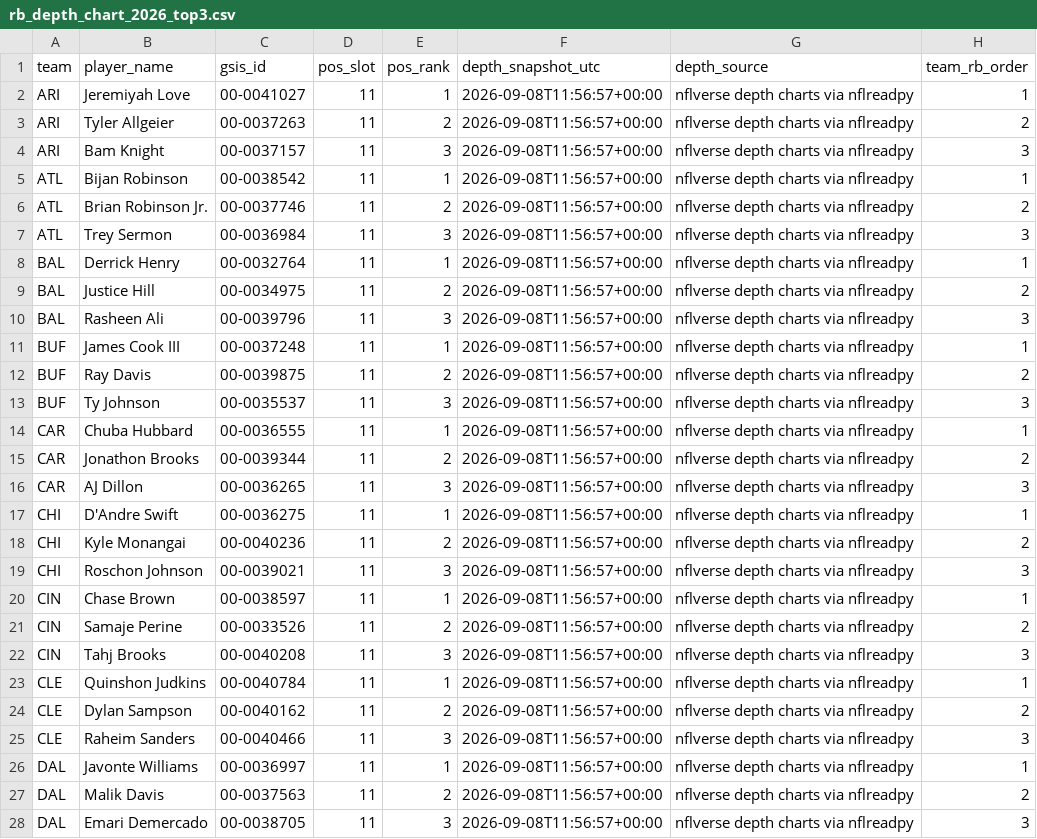
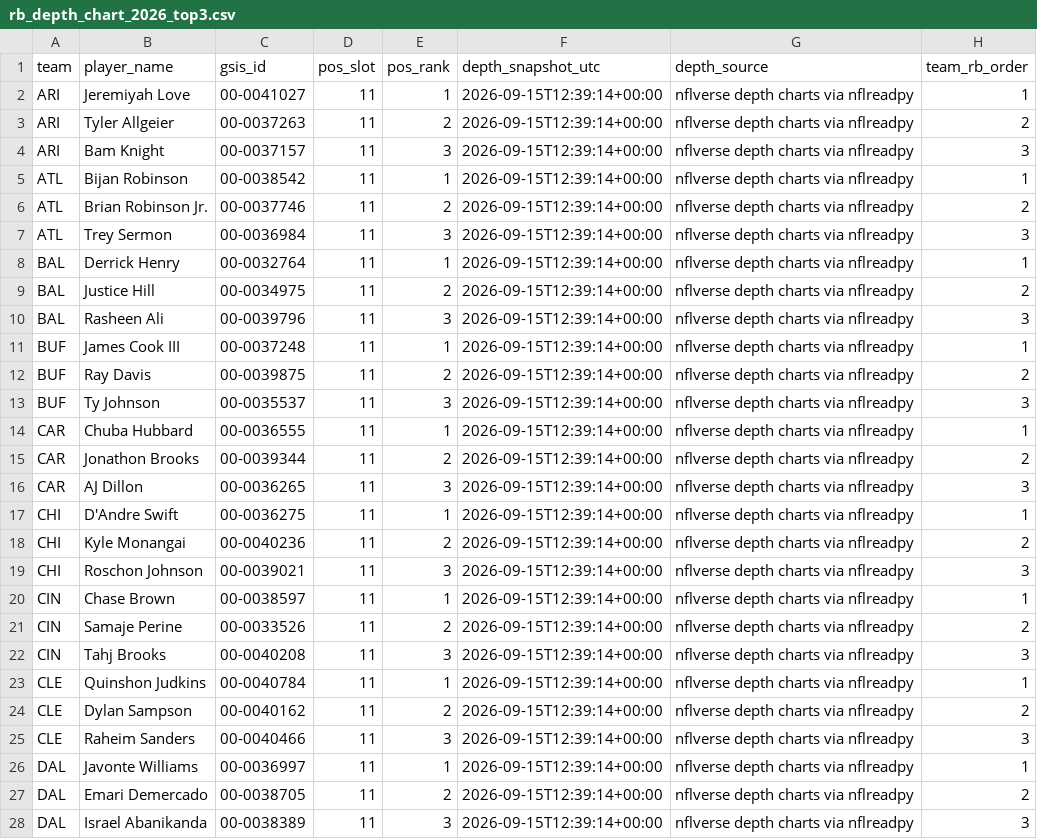
Before and after one commit to davidcantugtr/nfl-Rushing-Stats, a CSV file: data/processed/rb_depth_chart_2026_top3.csv, drawn as a sheet; only a part is shown; the diff covers the shown part only.

```diff
--- a/data/processed/rb_depth_chart_2026_top3.csv
+++ b/data/processed/rb_depth_chart_2026_top3.csv
@@ -1,28 +1,28 @@
 team,player_name,gsis_id,pos_slot,pos_rank,depth_snapshot_utc,depth_source,team_rb_order
-ARI,Jeremiyah Love,00-0041027,11,1,2026-09-08T11:56:57+00:00,nflverse depth charts via nflreadpy,1
-ARI,Tyler Allgeier,00-0037263,11,2,2026-09-08T11:56:57+00:00,nflverse depth charts via nflreadpy,2
-ARI,Bam Knight,00-0037157,11,3,2026-09-08T11:56:57+00:00,nflverse depth charts via nflreadpy,3
-ATL,Bijan Robinson,00-0038542,11,1,2026-09-08T11:56:57+00:00,nflverse depth charts via nflreadpy,1
-ATL,Brian Robinson Jr.,00-0037746,11,2,2026-09-08T11:56:57+00:00,nflverse depth charts via nflreadpy,2
-ATL,Trey Sermon,00-0036984,11,3,2026-09-08T11:56:57+00:00,nflverse depth charts via nflreadpy,3
-BAL,Derrick Henry,00-0032764,11,1,2026-09-08T11:56:57+00:00,nflverse depth charts via nflreadpy,1
-BAL,Justice Hill,00-0034975,11,2,2026-09-08T11:56:57+00:00,nflverse depth charts via nflreadpy,2
-BAL,Rasheen Ali,00-0039796,11,3,2026-09-08T11:56:57+00:00,nflverse depth charts via nflreadpy,3
-BUF,James Cook III,00-0037248,11,1,2026-09-08T11:56:57+00:00,nflverse depth charts via nflreadpy,1
-BUF,Ray Davis,00-0039875,11,2,2026-09-08T11:56:57+00:00,nflverse depth charts via nflreadpy,2
-BUF,Ty Johnson,00-0035537,11,3,2026-09-08T11:56:57+00:00,nflverse depth charts via nflreadpy,3
-CAR,Chuba Hubbard,00-0036555,11,1,2026-09-08T11:56:57+00:00,nflverse depth charts via nflreadpy,1
-CAR,Jonathon Brooks,00-0039344,11,2,2026-09-08T11:56:57+00:00,nflverse depth charts via nflreadpy,2
-CAR,AJ Dillon,00-0036265,11,3,2026-09-08T11:56:57+00:00,nflverse depth charts via nflreadpy,3
-CHI,D'Andre Swift,00-0036275,11,1,2026-09-08T11:56:57+00:00,nflverse depth charts via nflreadpy,1
-CHI,Kyle Monangai,00-0040236,11,2,2026-09-08T11:56:57+00:00,nflverse depth charts via nflreadpy,2
-CHI,Roschon Johnson,00-0039021,11,3,2026-09-08T11:56:57+00:00,nflverse depth charts via nflreadpy,3
-CIN,Chase Brown,00-0038597,11,1,2026-09-08T11:56:57+00:00,nflverse depth charts via nflreadpy,1
-CIN,Samaje Perine,00-0033526,11,2,2026-09-08T11:56:57+00:00,nflverse depth charts via nflreadpy,2
-CIN,Tahj Brooks,00-0040208,11,3,2026-09-08T11:56:57+00:00,nflverse depth charts via nflreadpy,3
-CLE,Quinshon Judkins,00-0040784,11,1,2026-09-08T11:56:57+00:00,nflverse depth charts via nflreadpy,1
-CLE,Dylan Sampson,00-0040162,11,2,2026-09-08T11:56:57+00:00,nflverse depth charts via nflreadpy,2
-CLE,Raheim Sanders,00-0040466,11,3,2026-09-08T11:56:57+00:00,nflverse depth charts via nflreadpy,3
-DAL,Javonte Williams,00-0036997,11,1,2026-09-08T11:56:57+00:00,nflverse depth charts via nflreadpy,1
-DAL,Malik Davis,00-0037563,11,2,2026-09-08T11:56:57+00:00,nflverse depth charts via nflreadpy,2
-DAL,Emari Demercado,00-0038705,11,3,2026-09-08T11:56:57+00:00,nflverse depth charts via nflreadpy,3
+ARI,Jeremiyah Love,00-0041027,11,1,2026-09-15T12:39:14+00:00,nflverse depth charts via nflreadpy,1
+ARI,Tyler Allgeier,00-0037263,11,2,2026-09-15T12:39:14+00:00,nflverse depth charts via nflreadpy,2
+ARI,Bam Knight,00-0037157,11,3,2026-09-15T12:39:14+00:00,nflverse depth charts via nflreadpy,3
+ATL,Bijan Robinson,00-0038542,11,1,2026-09-15T12:39:14+00:00,nflverse depth charts via nflreadpy,1
+ATL,Brian Robinson Jr.,00-0037746,11,2,2026-09-15T12:39:14+00:00,nflverse depth charts via nflreadpy,2
+ATL,Trey Sermon,00-0036984,11,3,2026-09-15T12:39:14+00:00,nflverse depth charts via nflreadpy,3
+BAL,Derrick Henry,00-0032764,11,1,2026-09-15T12:39:14+00:00,nflverse depth charts via nflreadpy,1
+BAL,Justice Hill,00-0034975,11,2,2026-09-15T12:39:14+00:00,nflverse depth charts via nflreadpy,2
+BAL,Rasheen Ali,00-0039796,11,3,2026-09-15T12:39:14+00:00,nflverse depth charts via nflreadpy,3
+BUF,James Cook III,00-0037248,11,1,2026-09-15T12:39:14+00:00,nflverse depth charts via nflreadpy,1
+BUF,Ray Davis,00-0039875,11,2,2026-09-15T12:39:14+00:00,nflverse depth charts via nflreadpy,2
+BUF,Ty Johnson,00-0035537,11,3,2026-09-15T12:39:14+00:00,nflverse depth charts via nflreadpy,3
+CAR,Chuba Hubbard,00-0036555,11,1,2026-09-15T12:39:14+00:00,nflverse depth charts via nflreadpy,1
+CAR,Jonathon Brooks,00-0039344,11,2,2026-09-15T12:39:14+00:00,nflverse depth charts via nflreadpy,2
+CAR,AJ Dillon,00-0036265,11,3,2026-09-15T12:39:14+00:00,nflverse depth charts via nflreadpy,3
+CHI,D'Andre Swift,00-0036275,11,1,2026-09-15T12:39:14+00:00,nflverse depth charts via nflreadpy,1
+CHI,Kyle Monangai,00-0040236,11,2,2026-09-15T12:39:14+00:00,nflverse depth charts via nflreadpy,2
+CHI,Roschon Johnson,00-0039021,11,3,2026-09-15T12:39:14+00:00,nflverse depth charts via nflreadpy,3
+CIN,Chase Brown,00-0038597,11,1,2026-09-15T12:39:14+00:00,nflverse depth charts via nflreadpy,1
+CIN,Samaje Perine,00-0033526,11,2,2026-09-15T12:39:14+00:00,nflverse depth charts via nflreadpy,2
+CIN,Tahj Brooks,00-0040208,11,3,2026-09-15T12:39:14+00:00,nflverse depth charts via nflreadpy,3
+CLE,Quinshon Judkins,00-0040784,11,1,2026-09-15T12:39:14+00:00,nflverse depth charts via nflreadpy,1
+CLE,Dylan Sampson,00-0040162,11,2,2026-09-15T12:39:14+00:00,nflverse depth charts via nflreadpy,2
+CLE,Raheim Sanders,00-0040466,11,3,2026-09-15T12:39:14+00:00,nflverse depth charts via nflreadpy,3
+DAL,Javonte Williams,00-0036997,11,1,2026-09-15T12:39:14+00:00,nflverse depth charts via nflreadpy,1
+DAL,Emari Demercado,00-0038705,11,2,2026-09-15T12:39:14+00:00,nflverse depth charts via nflreadpy,2
+DAL,Israel Abanikanda,00-0038389,11,3,2026-09-15T12:39:14+00:00,nflverse depth charts via nflreadpy,3
```
Also changed, not shown: 1 added row, 1 removed row and 73 edited cells elsewhere in this file, data/processed/excel_rb_inputs.csv, data/processed/rb_depth_chart_2026_latest.csv, 1 other file.
